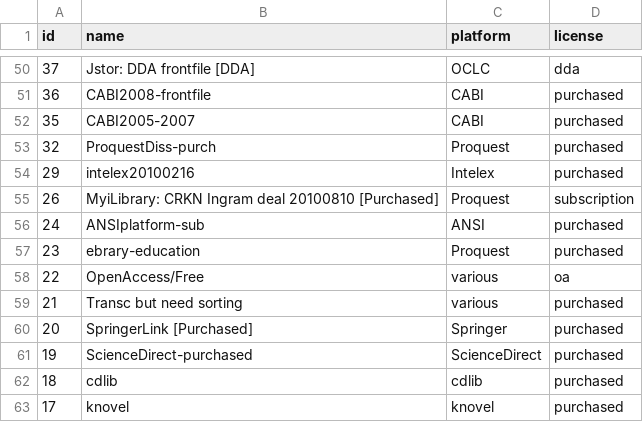
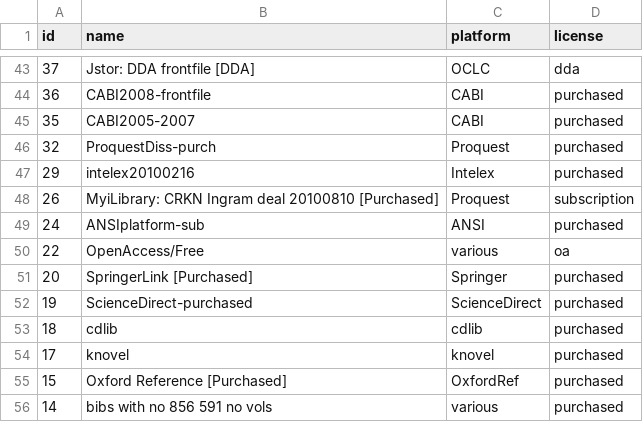
Before and after one commit to mutronic/marcaroni, a CSV file: bib_sources.csv, drawn as a sheet; only a part is shown, gaps mark what is left out; the shorter side is filled out with more unchanged rows; the diff covers the shown part only.

Commit message:
Update bibsources.

```diff
--- a/bib_sources.csv
+++ b/bib_sources.csv
@@ -56,5 +49,3 @@ id,name,platform,license
 24,ANSIplatform-sub,ANSI,purchased
-23,ebrary-education,Proquest,purchased
 22,OpenAccess/Free,various,oa
-21,Transc but need sorting,various,purchased
 20,SpringerLink [Purchased],Springer,purchased
```
Also changed, not shown: 1 added row, 11 removed rows and 2 edited cells elsewhere in this file.
